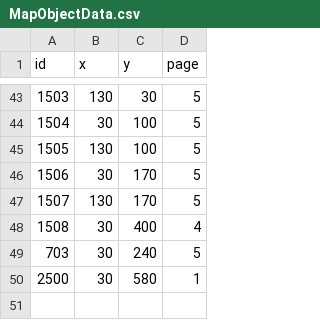
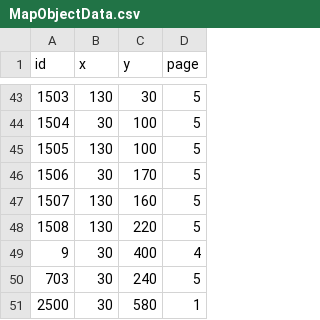
Before and after one commit to kimgyuchang/Dungreed_PortPolio, a CSV file: TeamDun/WindowAPI/Data/MapObjectData.csv, drawn as a sheet; only a part is shown, gaps mark what is left out.

```diff
--- a/TeamDun/WindowAPI/Data/MapObjectData.csv
+++ b/TeamDun/WindowAPI/Data/MapObjectData.csv
@@ -46,4 +46,5 @@ id,x,y,page
 1506,30,170,5
-1507,130,170,5
-1508,30,400,4
+1507,130,160,5
+1508,130,220,5
+9,30,400,4
 703,30,240,5
```
Also changed, not shown: TeamDun/WindowAPI/Data/Maps.csv, TeamDun/WindowAPI/Data/ObjectData.csv, 27 other files.
